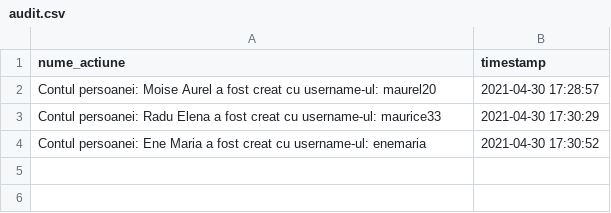
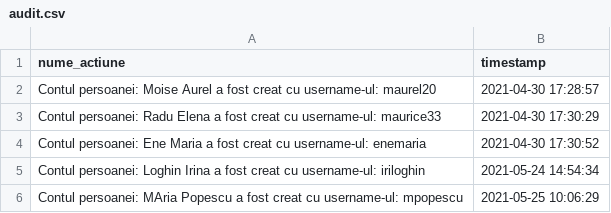
Before and after one commit to Ivi123/Clothes_Store_App, a CSV file: src/Fisiere/audit.csv, drawn as a sheet; the diff names each change by its address in the sheet, - before the commit and + after, or states it on an @@ line.

```diff
--- a/src/Fisiere/audit.csv
+++ b/src/Fisiere/audit.csv
+row 5: Contul persoanei: Loghin Irina a fost creat cu username-ul: iriloghin | 2021-05-24 14:54:34
+row 6: Contul persoanei: MAria Popescu a fost creat cu username-ul: mpopescu | 2021-05-25 10:06:29
```
Also changed, not shown: 8 other files.
